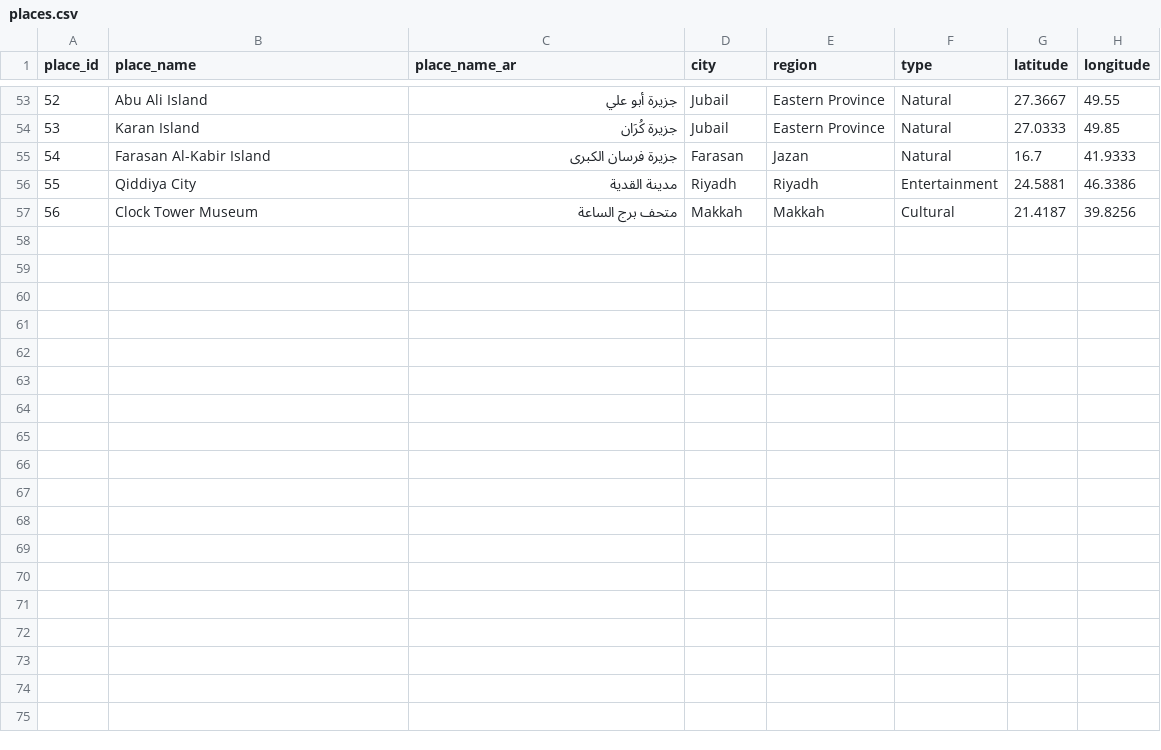
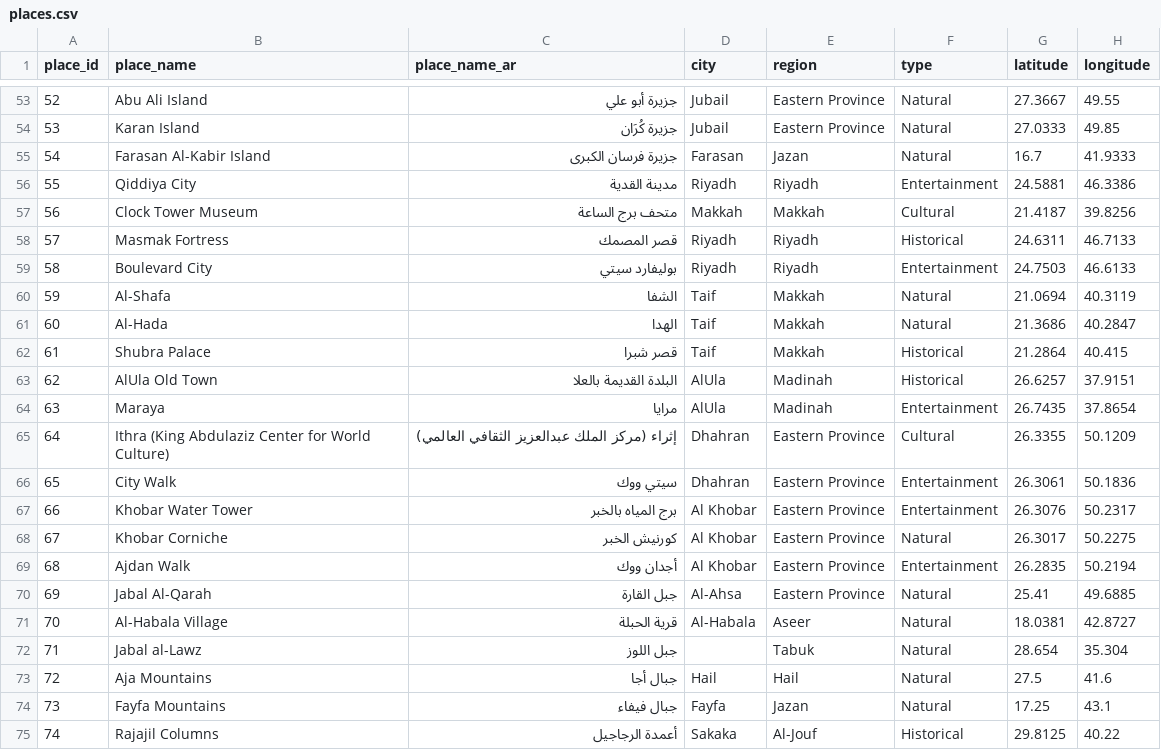
Before and after one commit to DataScientist0/wajjahni, a CSV file: data/clean/places.csv, drawn as a sheet; only a part is shown, gaps mark what is left out.

Commit message:
Add 18 new places with photos

```diff
--- a/data/clean/places.csv
+++ b/data/clean/places.csv
@@ -57 +57,19 @@ place_id,place_name,place_name_ar,city,region,type,latitude,longitude
 56,Clock Tower Museum,متحف برج الساعة,Makkah,Makkah,Cultural,21.4187,39.8256
+57,Masmak Fortress,قصر المصمك,Riyadh,Riyadh,Historical,24.6311,46.7133
+58,Boulevard City,بوليفارد سيتي,Riyadh,Riyadh,Entertainment,24.7503,46.6133
+59,Al-Shafa,الشفا,Taif,Makkah,Natural,21.0694,40.3119
+60,Al-Hada,الهدا,Taif,Makkah,Natural,21.3686,40.2847
+61,Shubra Palace,قصر شبرا,Taif,Makkah,Historical,21.2864,40.415
+62,AlUla Old Town,البلدة القديمة بالعلا,AlUla,Madinah,Historical,26.6257,37.9151
+63,Maraya,مرايا,AlUla,Madinah,Entertainment,26.7435,37.8654
+64,Ithra (King Abdulaziz Center for World Culture),إثراء (مركز الملك عبدالعزيز الثقافي العالمي),Dhahran,Eastern Province,Cultural,26.3355,50.1209
+65,City Walk,سيتي ووك,Dhahran,Eastern Province,Entertainment,26.3061,50.1836
+66,Khobar Water Tower,برج المياه بالخبر,Al Khobar,Eastern Province,Entertainment,26.3076,50.2317
+67,Khobar Corniche,كورنيش الخبر,Al Khobar,Eastern Province,Natural,26.3017,50.2275
+68,Ajdan Walk,أجدان ووك,Al Khobar,Eastern Province,Entertainment,26.2835,50.2194
+69,Jabal Al-Qarah,جبل القارة,Al-Ahsa,Eastern Province,Natural,25.41,49.6885
+70,Al-Habala Village,قرية الحبلة,Al-Habala,Aseer,Natural,18.0381,42.8727
+71,Jabal al-Lawz,جبل اللوز,,Tabuk,Natural,28.654,35.304
+72,Aja Mountains,جبال أجا,Hail,Hail,Natural,27.5,41.6
+73,Fayfa Mountains,جبال فيفاء,Fayfa,Jazan,Natural,17.25,43.1
+74,Rajajil Columns,أعمدة الرجاجيل,Sakaka,Al-Jouf,Historical,29.8125,40.22
```
Also changed, not shown: 9 other files.
